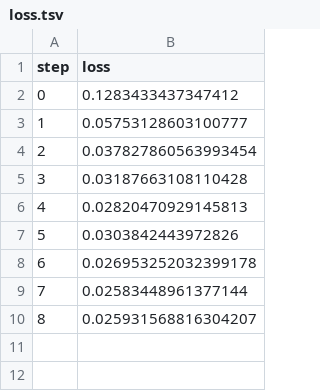
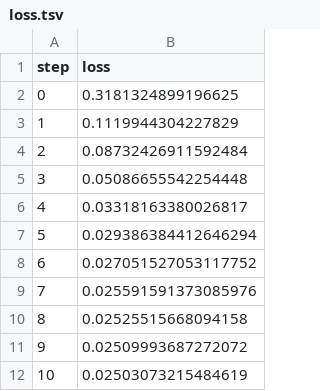
Before and after one commit to iterative/example-get-started-experiments, a TSV file: results/train/plots/metrics/eval/loss.tsv, drawn as a sheet.

```diff
--- a/results/train/plots/metrics/eval/loss.tsv
+++ b/results/train/plots/metrics/eval/loss.tsv
@@ -1,10 +1,12 @@
 step	loss
-0	0.1283433437347412
-1	0.05753128603100777
-2	0.037827860563993454
-3	0.03187663108110428
-4	0.02820470929145813
-5	0.0303842443972826
-6	0.026953252032399178
-7	0.02583448961377144
-8	0.025931568816304207
+0	0.3181324899196625
+1	0.1119944304227829
+2	0.08732426911592484
+3	0.05086655542254448
+4	0.03318163380026817
+5	0.029386384412646294
+6	0.027051527053117752
+7	0.025591591373085976
+8	0.02525515668094158
+9	0.02509993687272072
+10	0.02503073215484619
```
Also changed, not shown: results/train/plots/metrics/dice_multi.tsv, results/train/plots/metrics/train/loss.tsv, 18 other files.
